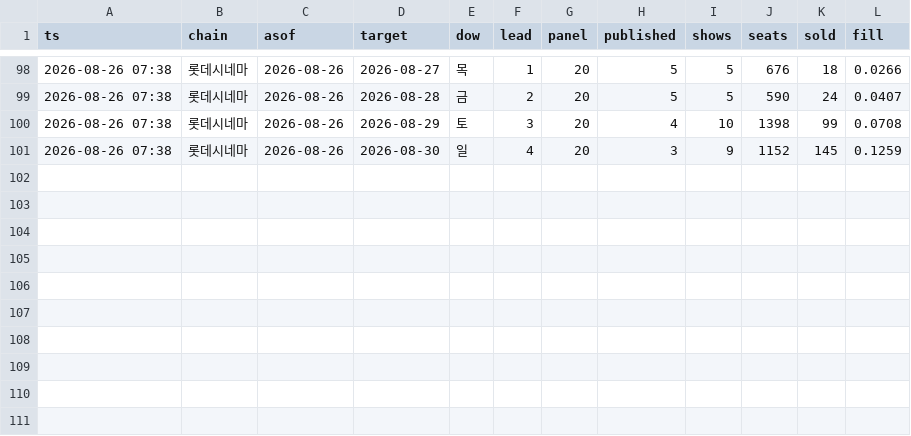
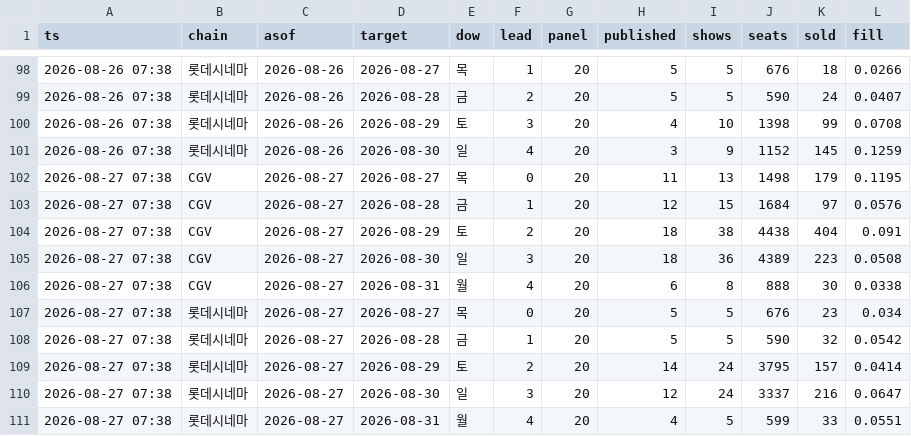
Before and after one commit to AndyWallstreet/buzztrend, a CSV file: data/hatchuping/seats.csv, drawn as a sheet; only a part is shown, gaps mark what is left out; the diff names each change by its address in the sheet, - before the commit and + after, or states it on an @@ line.

Commit message:
seats 2026-08-27

```diff
--- a/data/hatchuping/seats.csv
+++ b/data/hatchuping/seats.csv
+row 102: 2026-08-27 07:38 | CGV | 2026-08-27 | 2026-08-27 | 목 | 0 | 20 | 11 | 13 | 1498 | 179 | 0.1195
+row 103: 2026-08-27 07:38 | CGV | 2026-08-27 | 2026-08-28 | 금 | 1 | 20 | 12 | 15 | 1684 | 97 | 0.0576
+row 104: 2026-08-27 07:38 | CGV | 2026-08-27 | 2026-08-29 | 토 | 2 | 20 | 18 | 38 | 4438 | 404 | 0.091
+row 105: 2026-08-27 07:38 | CGV | 2026-08-27 | 2026-08-30 | 일 | 3 | 20 | 18 | 36 | 4389 | 223 | 0.0508
+row 106: 2026-08-27 07:38 | CGV | 2026-08-27 | 2026-08-31 | 월 | 4 | 20 | 6 | 8 | 888 | 30 | 0.0338
+row 107: 2026-08-27 07:38 | 롯데시네마 | 2026-08-27 | 2026-08-27 | 목 | 0 | 20 | 5 | 5 | 676 | 23 | 0.034
+row 108: 2026-08-27 07:38 | 롯데시네마 | 2026-08-27 | 2026-08-28 | 금 | 1 | 20 | 5 | 5 | 590 | 32 | 0.0542
+row 109: 2026-08-27 07:38 | 롯데시네마 | 2026-08-27 | 2026-08-29 | 토 | 2 | 20 | 14 | 24 | 3795 | 157 | 0.0414
+row 110: 2026-08-27 07:38 | 롯데시네마 | 2026-08-27 | 2026-08-30 | 일 | 3 | 20 | 12 | 24 | 3337 | 216 | 0.0647
+row 111: 2026-08-27 07:38 | 롯데시네마 | 2026-08-27 | 2026-08-31 | 월 | 4 | 20 | 4 | 5 | 599 | 33 | 0.0551
```
Also changed, not shown: 1 other file.
